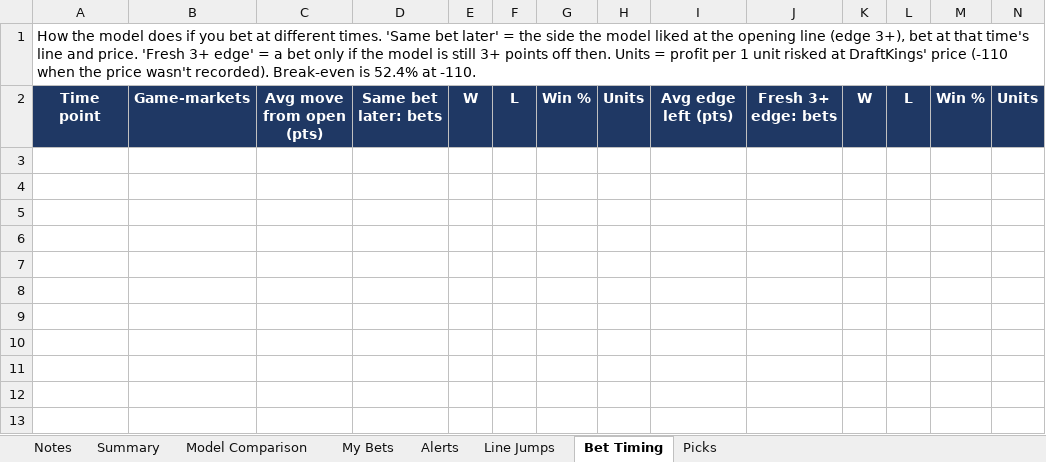
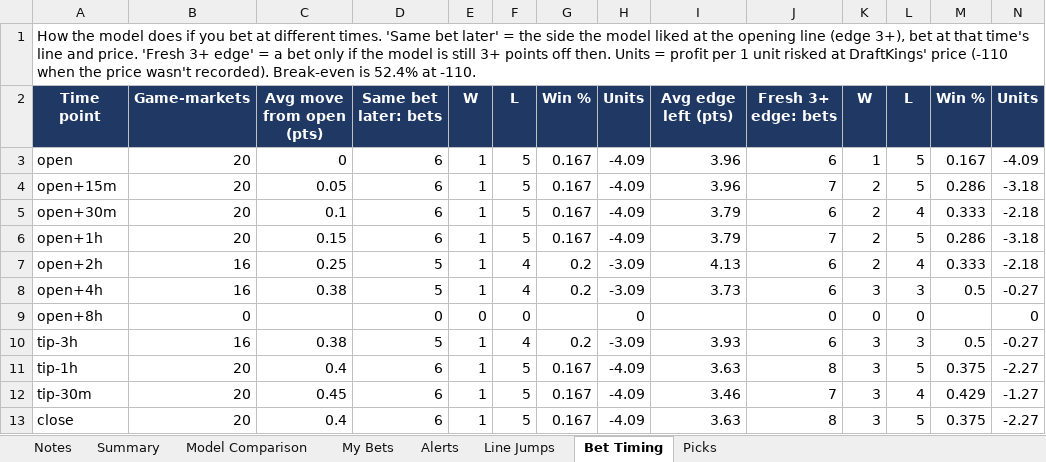
Before and after one commit to JeffreyD24/nba-mixed-model, an Excel workbook: NBA_Live_Tracker.xlsx, sheet Bet Timing, drawn as a sheet; values as stored, in another font and other column widths than the file's, no borders; the diff names each change by its address in the sheet, - before the commit and + after, or states it on an @@ line.

```diff
--- a/NBA_Live_Tracker.xlsx (sheet Bet Timing)
+++ b/NBA_Live_Tracker.xlsx (sheet Bet Timing)
+row 3: open | 20 | 0 | 6 | 1 | 5 | 0.167 | -4.09 | 3.96 | 6 | 1 | 5 | 0.167 | -4.09
+row 4: open+15m | 20 | 0.05 | 6 | 1 | 5 | 0.167 | -4.09 | 3.96 | 7 | 2 | 5 | 0.286 | -3.18
+row 5: open+30m | 20 | 0.1 | 6 | 1 | 5 | 0.167 | -4.09 | 3.79 | 6 | 2 | 4 | 0.333 | -2.18
+row 6: open+1h | 20 | 0.15 | 6 | 1 | 5 | 0.167 | -4.09 | 3.79 | 7 | 2 | 5 | 0.286 | -3.18
+row 7: open+2h | 16 | 0.25 | 5 | 1 | 4 | 0.2 | -3.09 | 4.13 | 6 | 2 | 4 | 0.333 | -2.18
+row 8: open+4h | 16 | 0.38 | 5 | 1 | 4 | 0.2 | -3.09 | 3.73 | 6 | 3 | 3 | 0.5 | -0.27
+row 9: open+8h | 0 |  | 0 | 0 | 0 |  | 0 |  | 0 | 0 | 0 |  | 0
+row 10: tip-3h | 16 | 0.38 | 5 | 1 | 4 | 0.2 | -3.09 | 3.93 | 6 | 3 | 3 | 0.5 | -0.27
+row 11: tip-1h | 20 | 0.4 | 6 | 1 | 5 | 0.167 | -4.09 | 3.63 | 8 | 3 | 5 | 0.375 | -2.27
+row 12: tip-30m | 20 | 0.45 | 6 | 1 | 5 | 0.167 | -4.09 | 3.46 | 7 | 3 | 4 | 0.429 | -1.27
+row 13: close | 20 | 0.4 | 6 | 1 | 5 | 0.167 | -4.09 | 3.63 | 8 | 3 | 5 | 0.375 | -2.27
```
Also changed, not shown: sheet Model Comparison, sheet Picks, sheet Line Jumps, sheet Alerts, sheet My Bets, sheet Notes, 10 other files.
